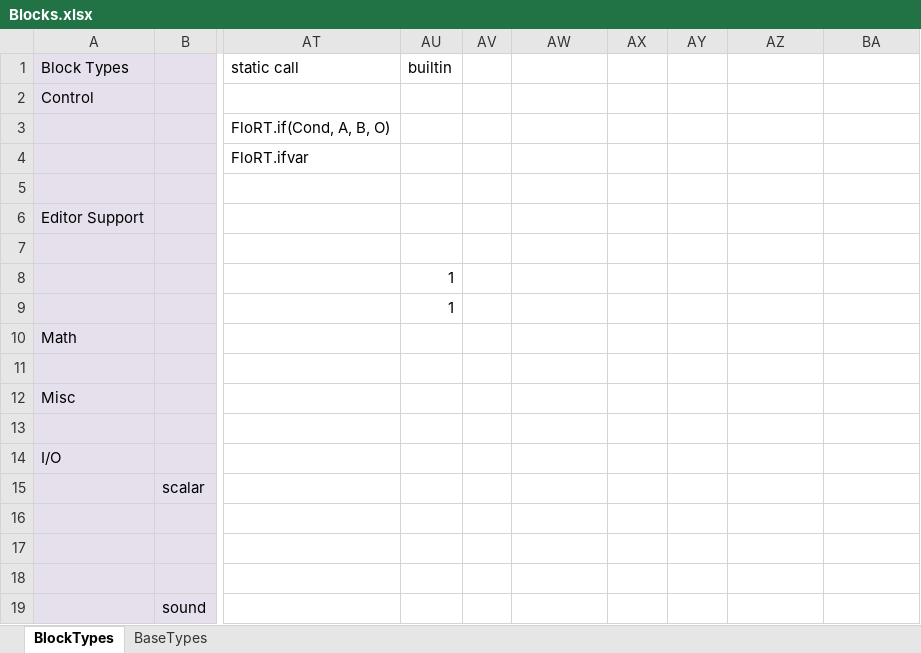
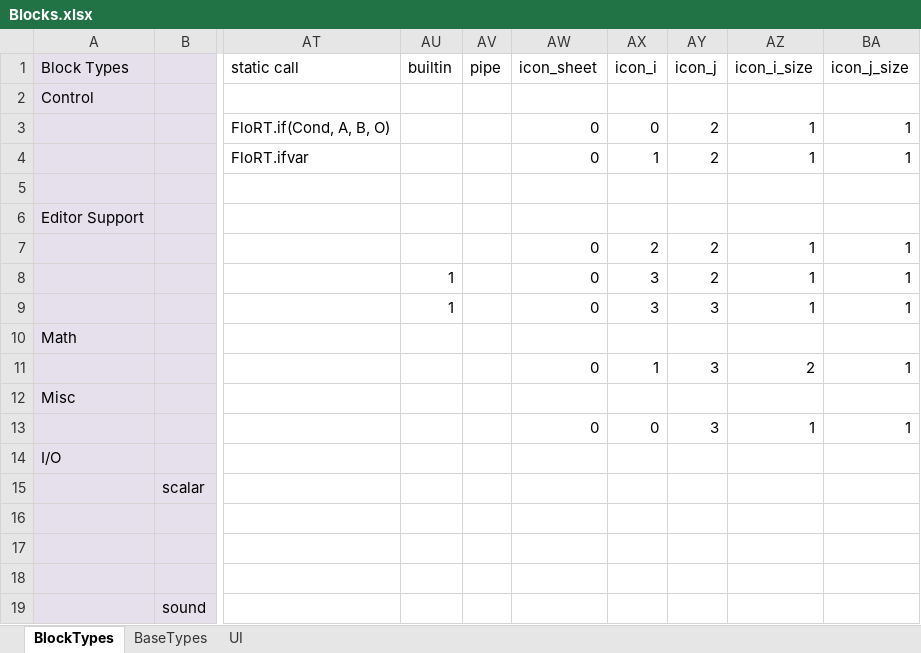
Before and after one commit to stub22/glue-ai-v1_friendularity, an Excel workbook: doc/flo/Blocks.xlsx, sheet BlockTypes, drawn as a sheet; only a part is shown, gaps mark what is left out; values as stored, in another font and other column widths than the file's, no borders; the diff covers the shown part only; the diff names each change by its address in the sheet, - before the commit and + after, or states it on an @@ line.

Commit message:
Added fields to tie in icons

```diff
--- a/doc/flo/Blocks.xlsx (sheet BlockTypes)
+++ b/doc/flo/Blocks.xlsx (sheet BlockTypes)
+sheet tab: UI
-AV1: (empty)
+AV1: pipe
-AW1: (empty)
+AW1: icon_sheet
-AX1: (empty)
+AX1: icon_i
-AY1: (empty)
+AY1: icon_j
-AZ1: (empty)
+AZ1: icon_i_size
-BA1: (empty)
+BA1: icon_j_size
-AW3:AW4 (icon_sheet): (empty)
+AW3:AW4 (icon_sheet): 0
-AX3 (icon_i): (empty)
+AX3 (icon_i): 0
-AY3:AY4 (icon_j): (empty)
+AY3:AY4 (icon_j): 2
-AZ3:AZ4 (icon_i_size): (empty)
+AZ3:AZ4 (icon_i_size): 1
-BA3:BA4 (icon_j_size): (empty)
+BA3:BA4 (icon_j_size): 1
-AX4 (icon_i): (empty)
+AX4 (icon_i): 1
-AW7:AW9 (icon_sheet): (empty)
+AW7:AW9 (icon_sheet): 0
-AX7 (icon_i): (empty)
+AX7 (icon_i): 2
-AY7:AY8 (icon_j): (empty)
+AY7:AY8 (icon_j): 2
-AZ7:AZ9 (icon_i_size): (empty)
+AZ7:AZ9 (icon_i_size): 1
-BA7:BA9 (icon_j_size): (empty)
+BA7:BA9 (icon_j_size): 1
-AX8:AX9 (icon_i): (empty)
+AX8:AX9 (icon_i): 3
-AY9 (icon_j): (empty)
+AY9 (icon_j): 3
-AW11 (icon_sheet): (empty)
+AW11 (icon_sheet): 0
-AX11 (icon_i): (empty)
+AX11 (icon_i): 1
-AY11 (icon_j): (empty)
+AY11 (icon_j): 3
-AZ11 (icon_i_size): (empty)
+AZ11 (icon_i_size): 2
-BA11 (icon_j_size): (empty)
+BA11 (icon_j_size): 1
-AW13 (icon_sheet): (empty)
+AW13 (icon_sheet): 0
-AX13 (icon_i): (empty)
+AX13 (icon_i): 0
-AY13 (icon_j): (empty)
+AY13 (icon_j): 3
-AZ13 (icon_i_size): (empty)
+AZ13 (icon_i_size): 1
-BA13 (icon_j_size): (empty)
+BA13 (icon_j_size): 1
```
Also changed, not shown: other rows of this sheet.
